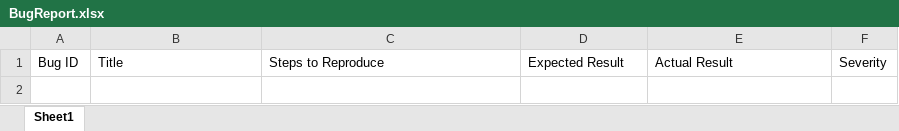
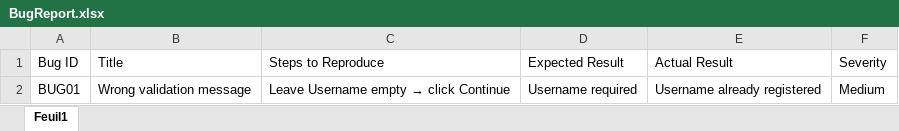
Before and after one commit to chaymaFerhi/opencart-manual-testing, an Excel workbook: BugReport.xlsx, sheet Feuil1, drawn as a sheet; values as stored, in another font and other column widths than the file's, no borders; charts and pictures not drawn; the diff names each change by its address in the sheet, - before the commit and + after, or states it on an @@ line.

```diff
--- a/BugReport.xlsx (sheet Feuil1)
+++ b/BugReport.xlsx (sheet Feuil1)
-sheet tab: Sheet1
+sheet tab: Feuil1
+row 2: BUG01 | Wrong validation message | Leave Username empty → click Continue | Username required | Username already registered | Medium
```
Also changed, not shown: TestCases.xlsx, 2 other files.
